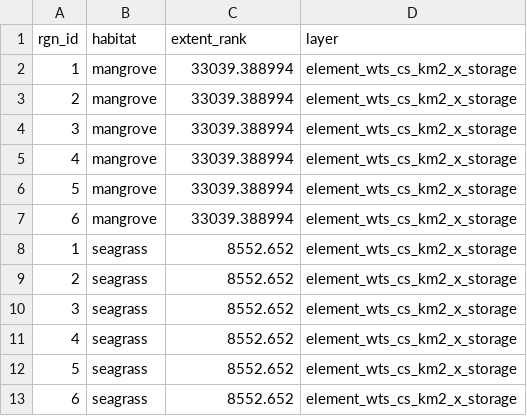
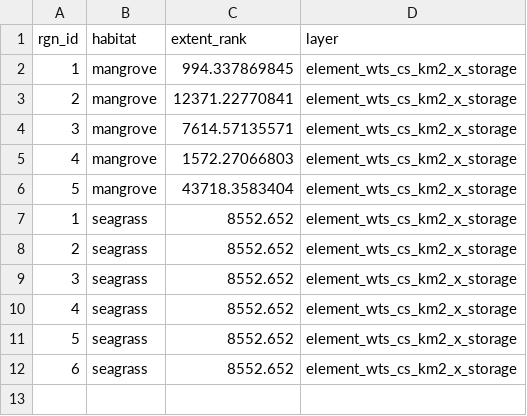
Before and after one commit to OHI-Science/ken, a CSV file: region2017/temp/element_wts_cs_km2_x_storage_2017.csv, drawn as a sheet.

```diff
--- a/region2017/temp/element_wts_cs_km2_x_storage_2017.csv
+++ b/region2017/temp/element_wts_cs_km2_x_storage_2017.csv
@@ -1,8 +1,7 @@
 "rgn_id","habitat","extent_rank","layer"
-1,"mangrove",33039.388994,"element_wts_cs_km2_x_storage"
-2,"mangrove",33039.388994,"element_wts_cs_km2_x_storage"
-3,"mangrove",33039.388994,"element_wts_cs_km2_x_storage"
-4,"mangrove",33039.388994,"element_wts_cs_km2_x_storage"
-5,"mangrove",33039.388994,"element_wts_cs_km2_x_storage"
-6,"mangrove",33039.388994,"element_wts_cs_km2_x_storage"
+1,"mangrove",994.337869845,"element_wts_cs_km2_x_storage"
+2,"mangrove",12371.22770841,"element_wts_cs_km2_x_storage"
+3,"mangrove",7614.57135571,"element_wts_cs_km2_x_storage"
+4,"mangrove",1572.27066803,"element_wts_cs_km2_x_storage"
+5,"mangrove",43718.3583404,"element_wts_cs_km2_x_storage"
 1,"seagrass",8552.652,"element_wts_cs_km2_x_storage"
```
Also changed, not shown: region2017/layers.csv, region2017/scores.csv, 2 other files.
